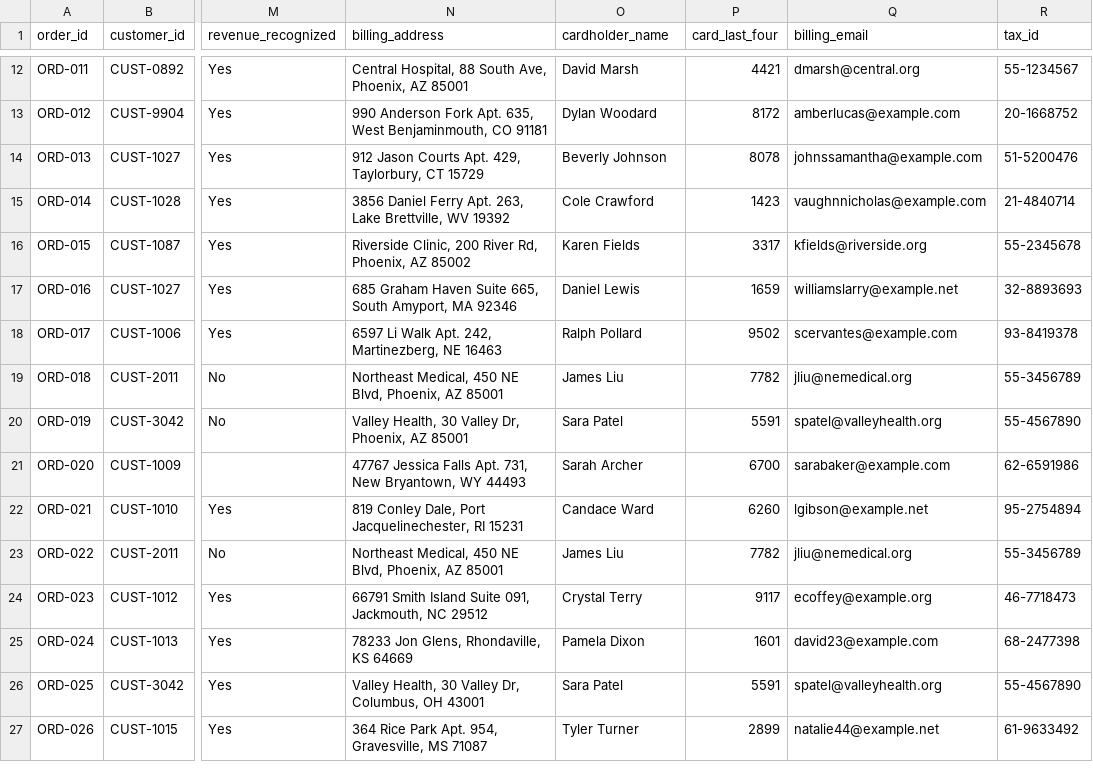
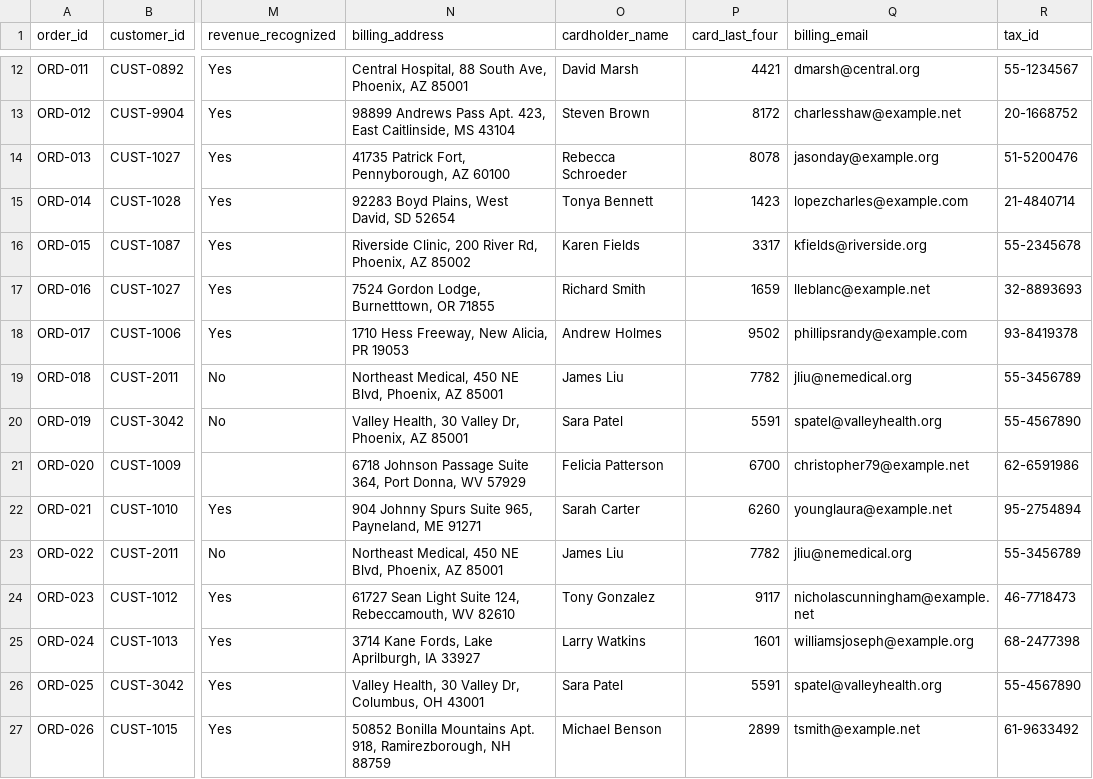
Before and after one commit to adminaffine/Bioventus-MockUp, a CSV file: backend/data/csv/sales_orders.csv, drawn as a sheet; only a part is shown, gaps mark what is left out; the diff covers the shown part only; the diff names each change by its address in the sheet, - before the commit and + after, or states it on an @@ line.

```diff
--- a/backend/data/csv/sales_orders.csv
+++ b/backend/data/csv/sales_orders.csv
-N13 (billing_address): 990 Anderson Fork Apt. 635, West Benjaminmouth, CO 91181
+N13 (billing_address): 98899 Andrews Pass Apt. 423, East Caitlinside, MS 43104
-O13 (cardholder_name): Dylan Woodard
+O13 (cardholder_name): Steven Brown
-Q13 (billing_email): amberlucas@example.com
+Q13 (billing_email): charlesshaw@example.net
-N14 (billing_address): 912 Jason Courts Apt. 429, Taylorbury, CT 15729
+N14 (billing_address): 41735 Patrick Fort, Pennyborough, AZ 60100
-O14 (cardholder_name): Beverly Johnson
+O14 (cardholder_name): Rebecca Schroeder
-Q14 (billing_email): johnssamantha@example.com
+Q14 (billing_email): jasonday@example.org
-N15 (billing_address): 3856 Daniel Ferry Apt. 263, Lake Brettville, WV 19392
+N15 (billing_address): 92283 Boyd Plains, West David, SD 52654
-O15 (cardholder_name): Cole Crawford
+O15 (cardholder_name): Tonya Bennett
-Q15 (billing_email): vaughnnicholas@example.com
+Q15 (billing_email): lopezcharles@example.com
-N17 (billing_address): 685 Graham Haven Suite 665, South Amyport, MA 92346
+N17 (billing_address): 7524 Gordon Lodge, Burnetttown, OR 71855
-O17 (cardholder_name): Daniel Lewis
+O17 (cardholder_name): Richard Smith
-Q17 (billing_email): williamslarry@example.net
+Q17 (billing_email): lleblanc@example.net
-N18 (billing_address): 6597 Li Walk Apt. 242, Martinezberg, NE 16463
+N18 (billing_address): 1710 Hess Freeway, New Alicia, PR 19053
-O18 (cardholder_name): Ralph Pollard
+O18 (cardholder_name): Andrew Holmes
-Q18 (billing_email): scervantes@example.com
+Q18 (billing_email): phillipsrandy@example.com
-N21 (billing_address): 47767 Jessica Falls Apt. 731, New Bryantown, WY 44493
+N21 (billing_address): 6718 Johnson Passage Suite 364, Port Donna, WV 57929
-O21 (cardholder_name): Sarah Archer
+O21 (cardholder_name): Felicia Patterson
-Q21 (billing_email): sarabaker@example.com
+Q21 (billing_email): christopher79@example.net
-N22 (billing_address): 819 Conley Dale, Port Jacquelinechester, RI 15231
+N22 (billing_address): 904 Johnny Spurs Suite 965, Payneland, ME 91271
-O22 (cardholder_name): Candace Ward
+O22 (cardholder_name): Sarah Carter
-Q22 (billing_email): lgibson@example.net
+Q22 (billing_email): younglaura@example.net
-N24 (billing_address): 66791 Smith Island Suite 091, Jackmouth, NC 29512
+N24 (billing_address): 61727 Sean Light Suite 124, Rebeccamouth, WV 82610
-O24 (cardholder_name): Crystal Terry
+O24 (cardholder_name): Tony Gonzalez
-Q24 (billing_email): ecoffey@example.org
+Q24 (billing_email): nicholascunningham@example.net
-N25 (billing_address): 78233 Jon Glens, Rhondaville, KS 64669
+N25 (billing_address): 3714 Kane Fords, Lake Aprilburgh, IA 33927
-O25 (cardholder_name): Pamela Dixon
+O25 (cardholder_name): Larry Watkins
-Q25 (billing_email): david23@example.com
+Q25 (billing_email): williamsjoseph@example.org
-N27 (billing_address): 364 Rice Park Apt. 954, Gravesville, MS 71087
+N27 (billing_address): 50852 Bonilla Mountains Apt. 918, Ramirezborough, NH 88759
-O27 (cardholder_name): Tyler Turner
+O27 (cardholder_name): Michael Benson
-Q27 (billing_email): natalie44@example.net
+Q27 (billing_email): tsmith@example.net
```
Also changed, not shown: 39 edited cells elsewhere in this file, backend/data/csv/customer_master.csv, backend/data/csv/patient_support.csv, 5 other files.
